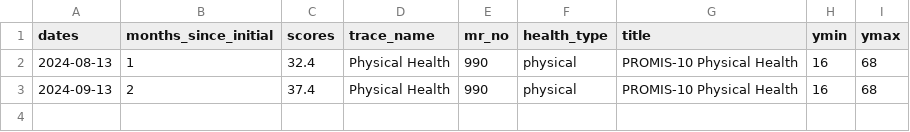
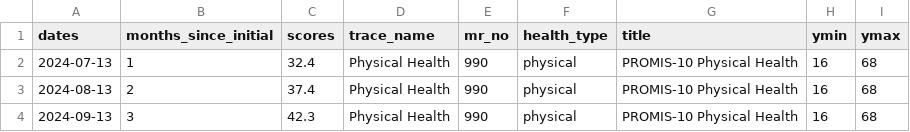
Before and after one commit to iftu-syed/b-prod, a CSV file: proms/common_login/data/physical_health_990.csv, drawn as a sheet.

```diff
--- a/proms/common_login/data/physical_health_990.csv
+++ b/proms/common_login/data/physical_health_990.csv
@@ -1,3 +1,4 @@
 dates,months_since_initial,scores,trace_name,mr_no,health_type,title,ymin,ymax
-2024-08-13,1,32.4,Physical Health,990,physical,PROMIS-10 Physical Health,16,68
-2024-09-13,2,37.4,Physical Health,990,physical,PROMIS-10 Physical Health,16,68
+2024-07-13,1,32.4,Physical Health,990,physical,PROMIS-10 Physical Health,16,68
+2024-08-13,2,37.4,Physical Health,990,physical,PROMIS-10 Physical Health,16,68
+2024-09-13,3,42.3,Physical Health,990,physical,PROMIS-10 Physical Health,16,68
```
Also changed, not shown: proms/common_login/data/API_SURVEYS_990.csv, proms/common_login/data/mental_health_990.csv, 10 other files.
